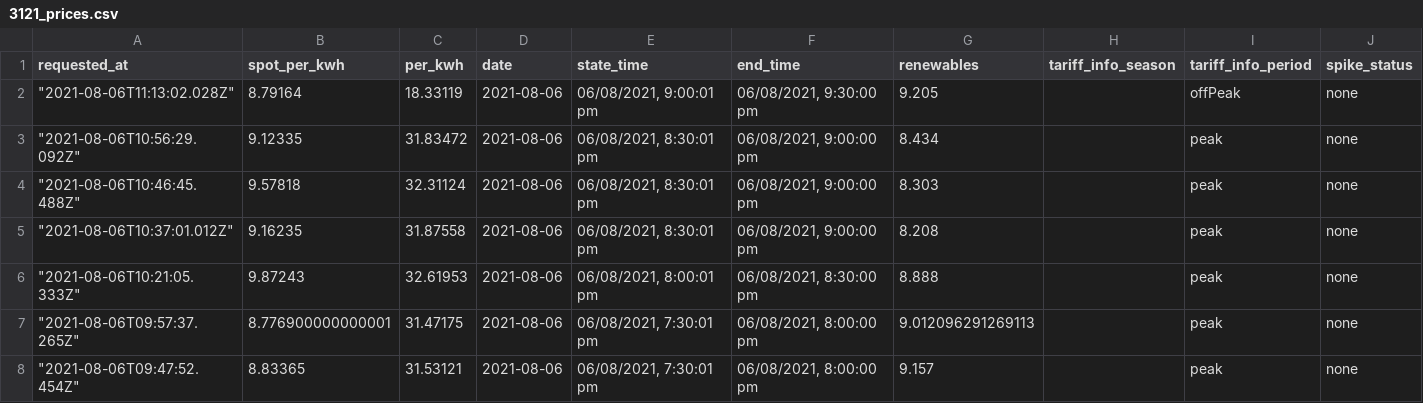
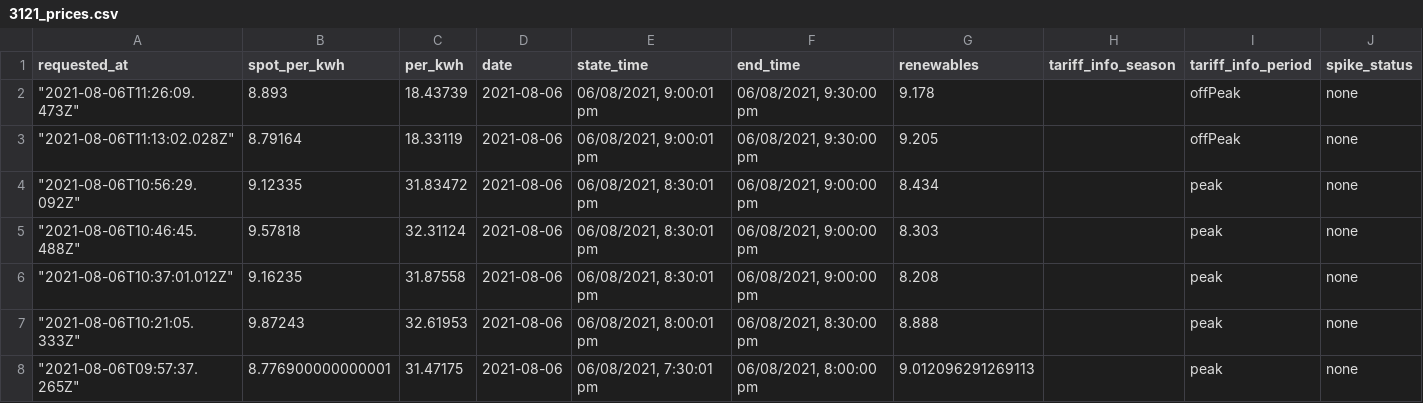
Before and after one commit to dalanmiller/electricity, a CSV file: 3121_prices.csv, drawn as a sheet; only a part is shown; the shorter side is filled out with more unchanged rows; the diff names each change by its address in the sheet, - before the commit and + after, or states it on an @@ line.

Commit message:
Flat: latest data (2021-08-06T11:26:09.652Z) {   "date": "2021-08-06T11:26:09.652Z",   "files": [     {       "name": "3121_prices.csv",       "deltaBytes": 128,       "source": "https://api.amber.com.au/v1/sites/01E8RD8PYMAHBTJCSNFA73KH8A/prices/current?next=0&previous=0&resolution=30"     },     {       "name": "current_price.json",       "deltaBytes": -1,       "source": "https://api.amber.com.au/v1/sites/01E8RD8PYMAHBTJCSNFA73KH8A/prices/current?next=0&previous=0&resolution=30"     }   ] }

```diff
--- a/3121_prices.csv
+++ b/3121_prices.csv
+row 2: "2021-08-06T11:26:09.473Z" | 8.893 | 18.43739 | 2021-08-06 | 06/08/2021, 9:00:01 pm | 06/08/2021, 9:30:00 pm | 9.178 |  | offPeak | none
```
Also changed, not shown: 1 other file.
